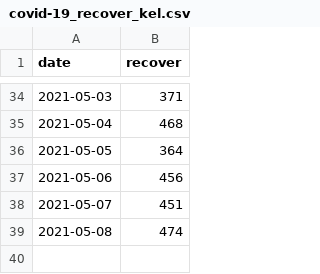
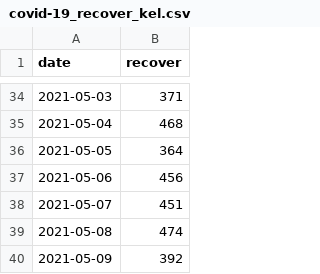
Before and after one commit to wnarifin/covid-19-kelantan, a CSV file: covid-19_recover_kel.csv, drawn as a sheet; only a part is shown, gaps mark what is left out; the diff names each change by its address in the sheet, - before the commit and + after, or states it on an @@ line.

```diff
--- a/covid-19_recover_kel.csv
+++ b/covid-19_recover_kel.csv
+row 40: 2021-05-09 | 392
```
Also changed, not shown: 1 other file.
